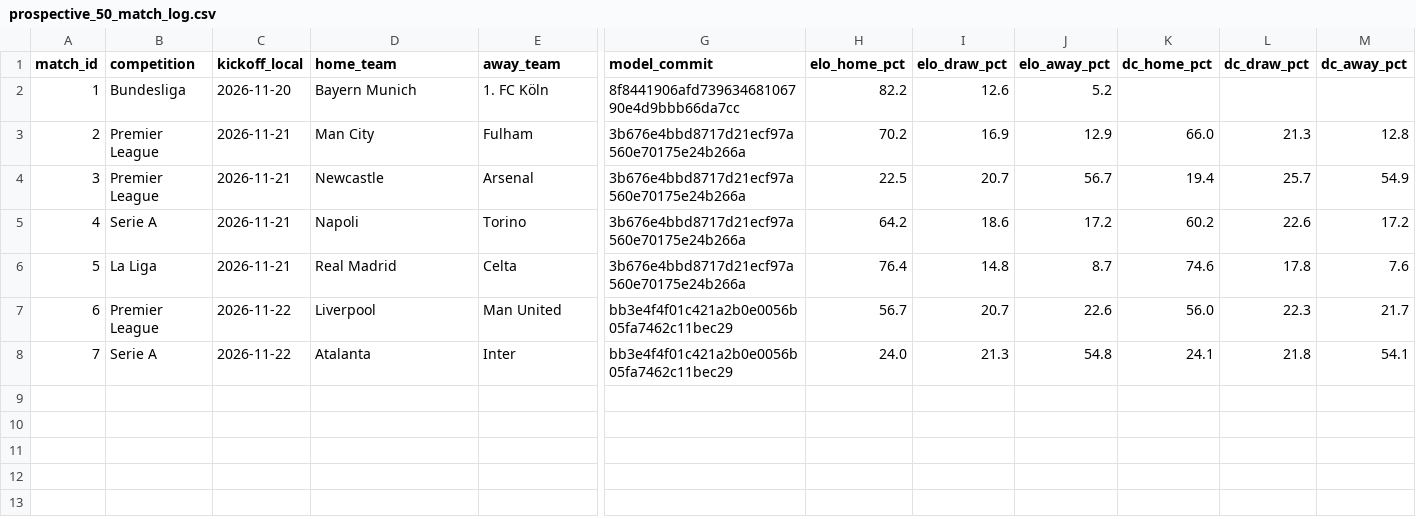
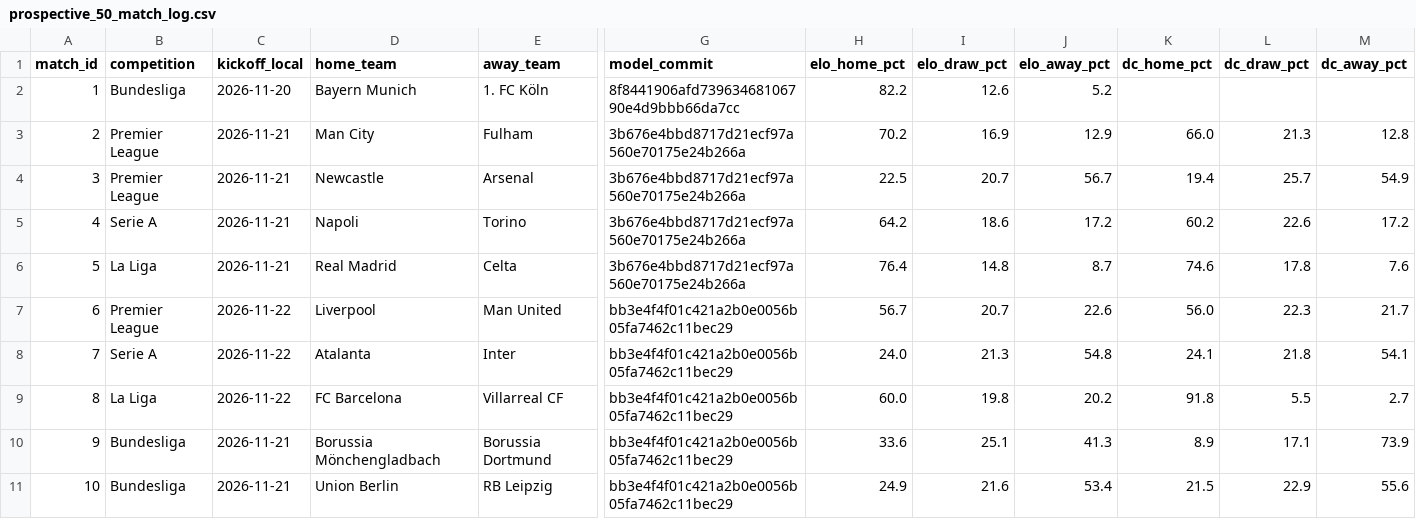
Before and after one commit to Axelsparre23/football-value-model, a CSV file: research/prospective_50_match_log.csv, drawn as a sheet; only a part is shown, gaps mark what is left out; rows hold the shown columns only; the diff names each change by its address in the sheet, - before the commit and + after, or states it on an @@ line.

Commit message:
Record prospective matches 8 to 10

```diff
--- a/research/prospective_50_match_log.csv
+++ b/research/prospective_50_match_log.csv
+row 9: 8 | La Liga | 2026-11-22 | FC Barcelona | Villarreal CF | bb3e4f4f01c421a2b0e0056b05fa7462c11bec29 | 60.0 | 19.8 | 20.2 | 91.8 | 5.5 | 2.7
+row 10: 9 | Bundesliga | 2026-11-21 | Borussia Mönchengladbach | Borussia Dortmund | bb3e4f4f01c421a2b0e0056b05fa7462c11bec29 | 33.6 | 25.1 | 41.3 | 8.9 | 17.1 | 73.9
+row 11: 10 | Bundesliga | 2026-11-21 | Union Berlin | RB Leipzig | bb3e4f4f01c421a2b0e0056b05fa7462c11bec29 | 24.9 | 21.6 | 53.4 | 21.5 | 22.9 | 55.6
```
